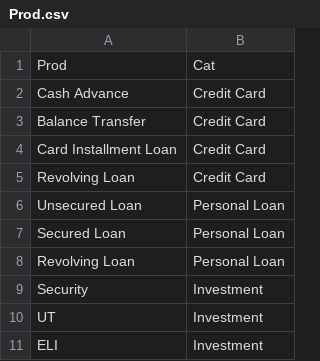
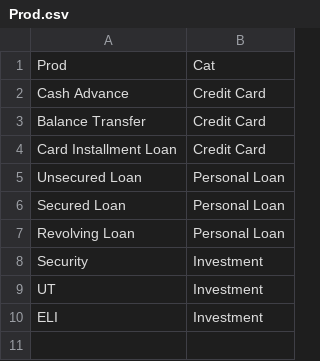
Before and after one commit to Stephenkkt/Python, a CSV file: Prod.csv, drawn as a sheet; the diff names each change by its address in the sheet, - before the commit and + after, or states it on an @@ line.

Commit message:
Update Prod.csv

```diff
--- a/Prod.csv
+++ b/Prod.csv
-row 5: Revolving Loan | Credit Card
```
